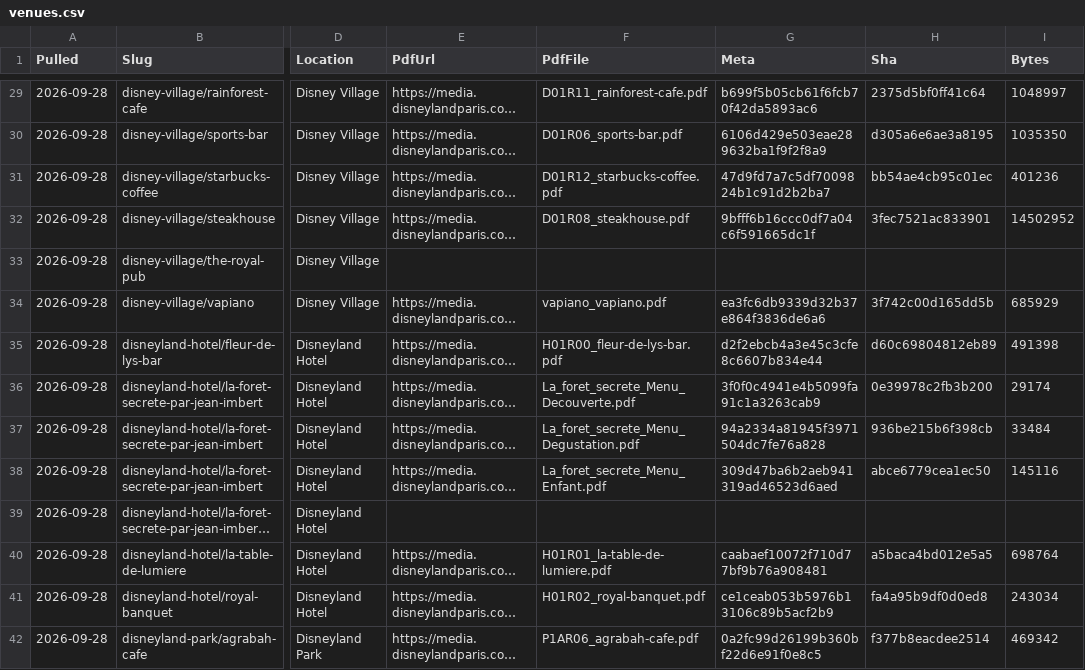
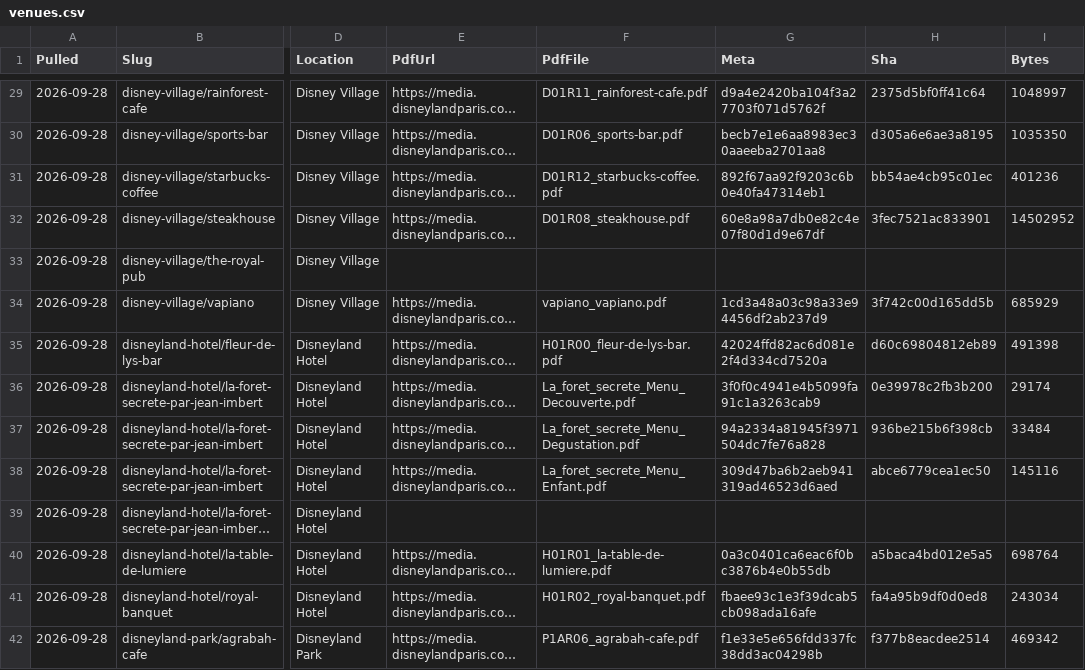
Before and after one commit to scoopdisney/paris-menu-watch, a CSV file: data/venues.csv, drawn as a sheet; only a part is shown, gaps mark what is left out; long unchanged cells end in …; the diff covers the shown part only; the diff names each change by its address in the sheet, - before the commit and + after, or states it on an @@ line.

```diff
--- a/data/venues.csv
+++ b/data/venues.csv
-G29 (Meta): b699f5b05cb61f6fcb70f42da5893ac6
+G29 (Meta): d9a4e2420ba104f3a27703f071d5762f
-G30 (Meta): 6106d429e503eae289632ba1f9f2f8a9
+G30 (Meta): becb7e1e6aa8983ec30aaeeba2701aa8
-G31 (Meta): 47d9fd7a7c5df7009824b1c91d2b2ba7
+G31 (Meta): 892f67aa92f9203c6b0e40fa47314eb1
-G32 (Meta): 9bfff6b16ccc0df7a04c6f591665dc1f
+G32 (Meta): 60e8a98a7db0e82c4e07f80d1d9e67df
-G34 (Meta): ea3fc6db9339d32b37e864f3836de6a6
+G34 (Meta): 1cd3a48a03c98a33e94456df2ab237d9
-G35 (Meta): d2f2ebcb4a3e45c3cfe8c6607b834e44
+G35 (Meta): 42024ffd82ac6d081e2f4d334cd7520a
-G40 (Meta): caabaef10072f710d77bf9b76a908481
+G40 (Meta): 0a3c0401ca6eac6f0bc3876b4e0b55db
-G41 (Meta): ce1ceab053b5976b13106c89b5acf2b9
+G41 (Meta): fbaee93c1e3f39dcab5cb098ada16afe
-G42 (Meta): 0a2fc99d26199b360bf22d6e91f0e8c5
+G42 (Meta): f1e33e5e656fdd337fc38dd3ac04298b
```
Also changed, not shown: 71 edited cells elsewhere in this file, data/prices.csv.
